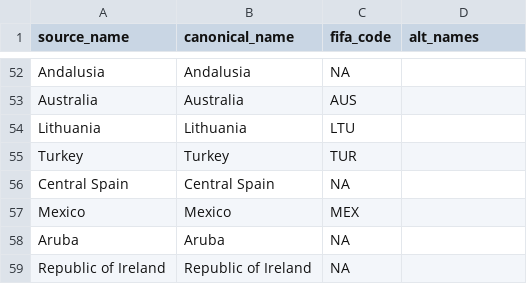
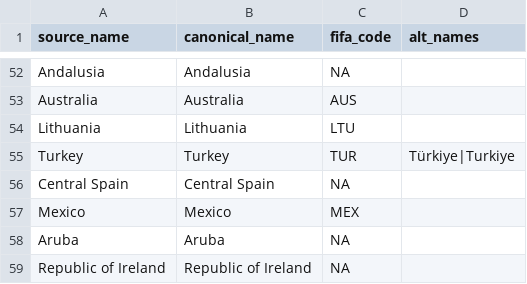
Before and after one commit to DavidZenz/xGelo, a CSV file: data/raw/team_name_map.csv, drawn as a sheet; only a part is shown, gaps mark what is left out.

```diff
--- a/data/raw/team_name_map.csv
+++ b/data/raw/team_name_map.csv
@@ -54,3 +54,3 @@
 "Lithuania","Lithuania","LTU",""
-"Turkey","Turkey","TUR",""
+"Turkey","Turkey","TUR","Türkiye|Turkiye"
 "Central Spain","Central Spain",NA,""
```
Also changed, not shown: data/processed/espn_score_fallback_audit.csv, outputs/dashboard/worldcup_group_probabilities.csv, 25 other files.
